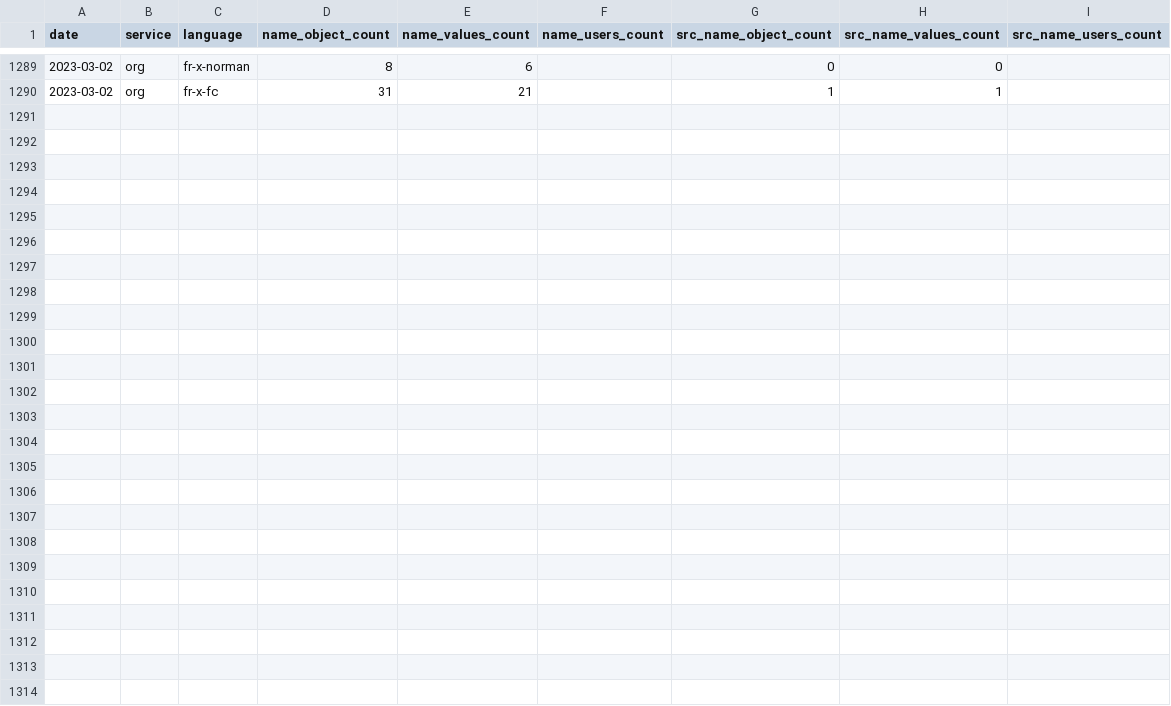
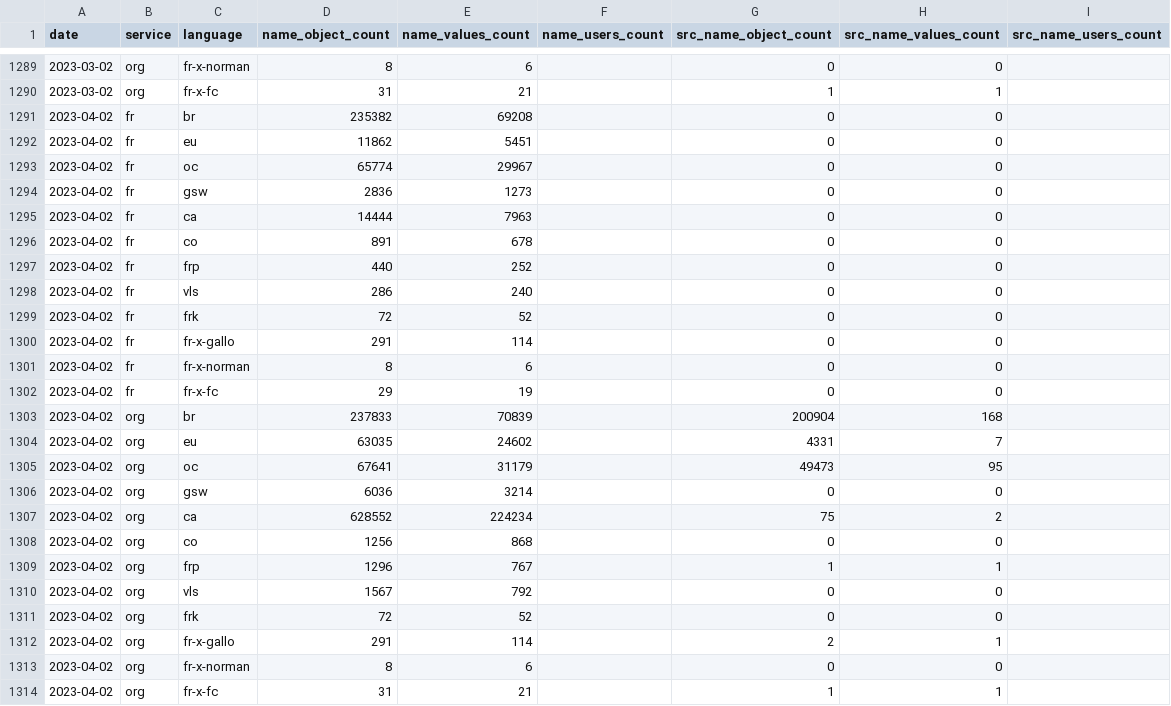
Before and after one commit to osm-bzh/data, a CSV file: stats/stats_locale_names.csv, drawn as a sheet; only a part is shown, gaps mark what is left out.

Commit message:
maj mensuelle automatique

```diff
--- a/stats/stats_locale_names.csv
+++ b/stats/stats_locale_names.csv
@@ -1290 +1290,25 @@ date,service,language,name_object_count,name_values_count,name_users_count,src_n
 2023-03-02,org,fr-x-fc,31,21,,1,1,
+2023-04-02,fr,br,235382,69208,,0,0,
+2023-04-02,fr,eu,11862,5451,,0,0,
+2023-04-02,fr,oc,65774,29967,,0,0,
+2023-04-02,fr,gsw,2836,1273,,0,0,
+2023-04-02,fr,ca,14444,7963,,0,0,
+2023-04-02,fr,co,891,678,,0,0,
+2023-04-02,fr,frp,440,252,,0,0,
+2023-04-02,fr,vls,286,240,,0,0,
+2023-04-02,fr,frk,72,52,,0,0,
+2023-04-02,fr,fr-x-gallo,291,114,,0,0,
+2023-04-02,fr,fr-x-norman,8,6,,0,0,
+2023-04-02,fr,fr-x-fc,29,19,,0,0,
+2023-04-02,org,br,237833,70839,,200904,168,
+2023-04-02,org,eu,63035,24602,,4331,7,
+2023-04-02,org,oc,67641,31179,,49473,95,
+2023-04-02,org,gsw,6036,3214,,0,0,
+2023-04-02,org,ca,628552,224234,,75,2,
+2023-04-02,org,co,1256,868,,0,0,
+2023-04-02,org,frp,1296,767,,1,1,
+2023-04-02,org,vls,1567,792,,0,0,
+2023-04-02,org,frk,72,52,,0,0,
+2023-04-02,org,fr-x-gallo,291,114,,2,1,
+2023-04-02,org,fr-x-norman,8,6,,0,0,
+2023-04-02,org,fr-x-fc,31,21,,1,1,
```
